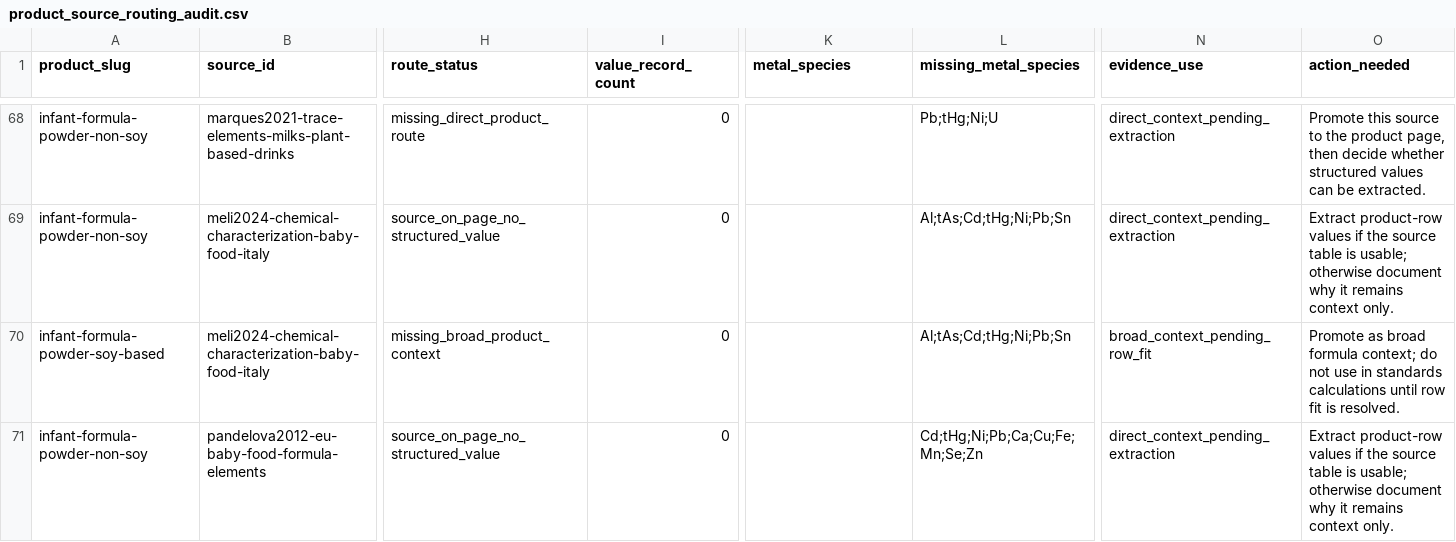
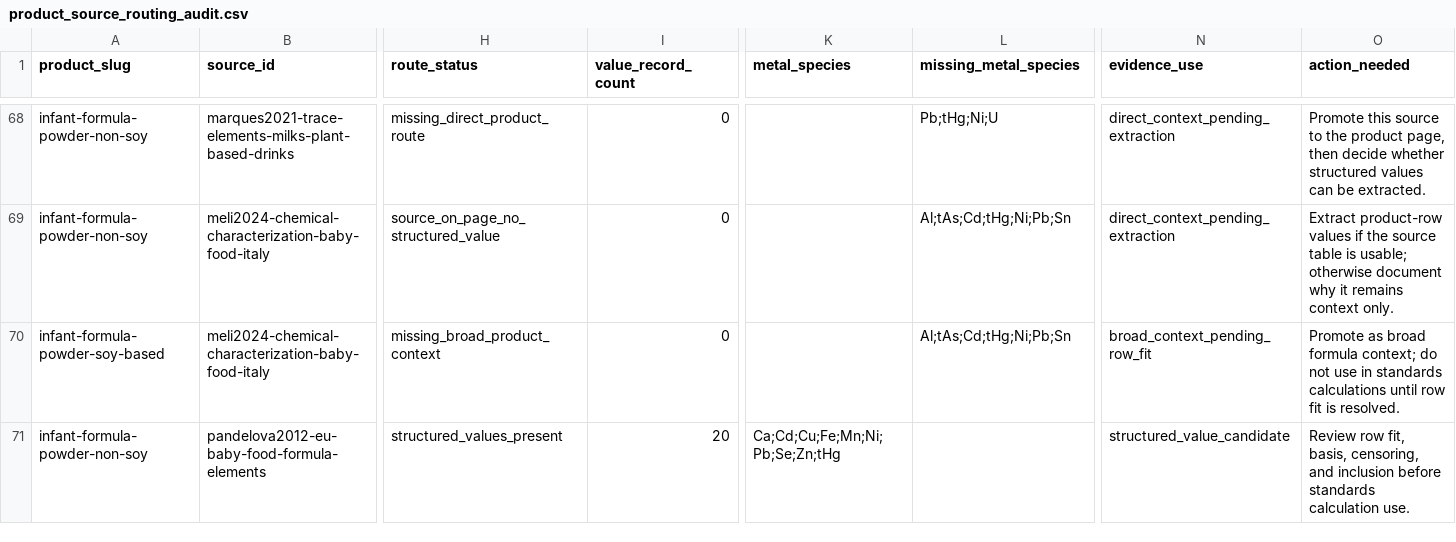
Before and after one commit to paleofoundation/heavymetalindex, a CSV file: data/evidence/product_source_routing_audit.csv, drawn as a sheet; only a part is shown, gaps mark what is left out; the diff covers the shown part only; the diff names each change by its address in the sheet, - before the commit and + after, or states it on an @@ line.

```diff
--- a/data/evidence/product_source_routing_audit.csv
+++ b/data/evidence/product_source_routing_audit.csv
-H71 (route_status): source_on_page_no_structured_value
+H71 (route_status): structured_values_present
-I71 (value_record_count): 0
+I71 (value_record_count): 20
-K71 (metal_species): (empty)
+K71 (metal_species): Ca;Cd;Cu;Fe;Mn;Ni;Pb;Se;Zn;tHg
-L71 (missing_metal_species): Cd;tHg;Ni;Pb;Ca;Cu;Fe;Mn;Se;Zn
+L71 (missing_metal_species): (empty)
-N71 (evidence_use): direct_context_pending_extraction
+N71 (evidence_use): structured_value_candidate
-O71 (action_needed): Extract product-row values if the source table is usable; otherwise document why it remains context only.
+O71 (action_needed): Review row fit, basis, censoring, and inclusion before standards calculation use.
```
Also changed, not shown: 6 edited cells elsewhere in this file, data/evidence/hmtc_standards_gap_report.csv, data/evidence/local_reingest_extraction_tasks.csv, 10 other files.
